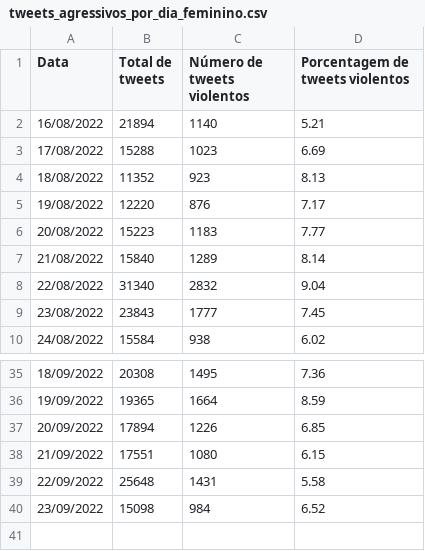
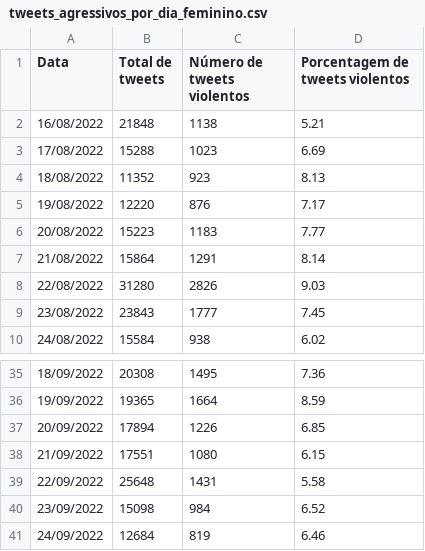
Before and after one commit to cewebbr/violentometro, a CSV file: webpage/data/tweets_agressivos_por_dia_feminino.csv, drawn as a sheet; only a part is shown, gaps mark what is left out.

Commit message:
Auto-update webpage data >> 2022-09-25_04:02:07

```diff
--- a/webpage/data/tweets_agressivos_por_dia_feminino.csv
+++ b/webpage/data/tweets_agressivos_por_dia_feminino.csv
@@ -1,3 +1,3 @@
 Data,Total de tweets,Número de tweets violentos,Porcentagem de tweets violentos
-16/08/2022,21894,1140,5.21
+16/08/2022,21848,1138,5.21
 17/08/2022,15288,1023,6.69
@@ -6,4 +6,4 @@ Data,Total de tweets,Número de tweets violentos,Porcentagem de tweets violentos
 20/08/2022,15223,1183,7.77
-21/08/2022,15840,1289,8.14
-22/08/2022,31340,2832,9.04
+21/08/2022,15864,1291,8.14
+22/08/2022,31280,2826,9.03
 23/08/2022,23843,1777,7.45
@@ -40 +40,2 @@ Data,Total de tweets,Número de tweets violentos,Porcentagem de tweets violentos
 23/09/2022,15098,984,6.52
+24/09/2022,12684,819,6.46
```
Also changed, not shown: 2 other files.
